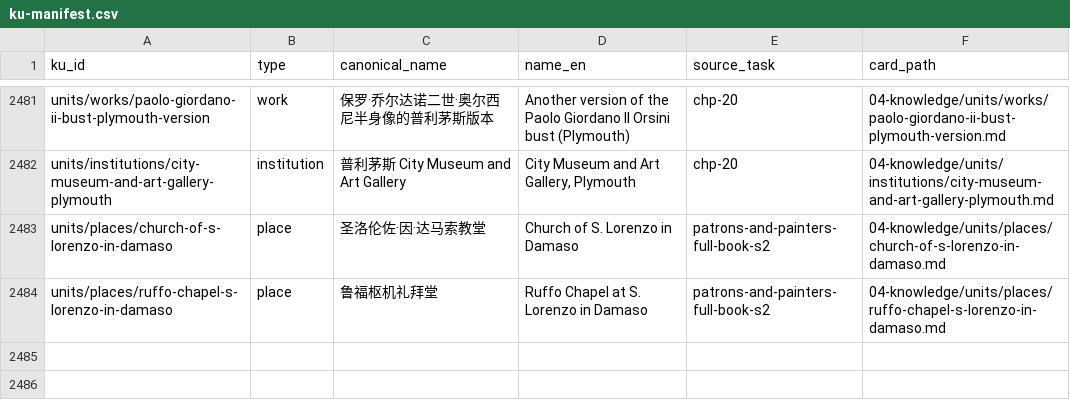
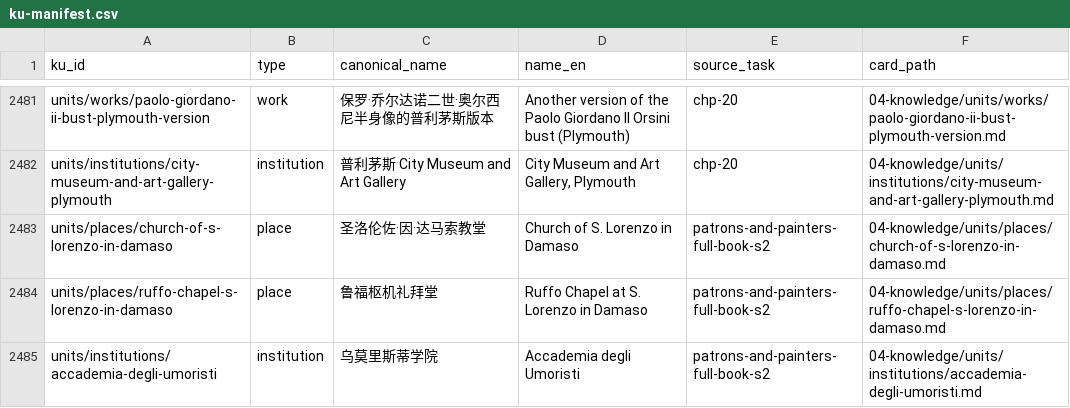
Before and after one commit to fengbaifan/PNP-Final-DATA, a CSV file: 04-knowledge/tables/ku-manifest.csv, drawn as a sheet; only a part is shown, gaps mark what is left out; the diff names each change by its address in the sheet, - before the commit and + after, or states it on an @@ line.

Commit message:
Register Accademia degli Umoristi endpoint

```diff
--- a/04-knowledge/tables/ku-manifest.csv
+++ b/04-knowledge/tables/ku-manifest.csv
+row 2485: units/institutions/accademia-degli-umoristi | institution | 乌莫里斯蒂学院 | Accademia degli Umoristi | patrons-and-painters-full-book-s2 | 04-knowledge/units/institutions/accademia-degli-umoristi.md
```
Also changed, not shown: 7 other files.
